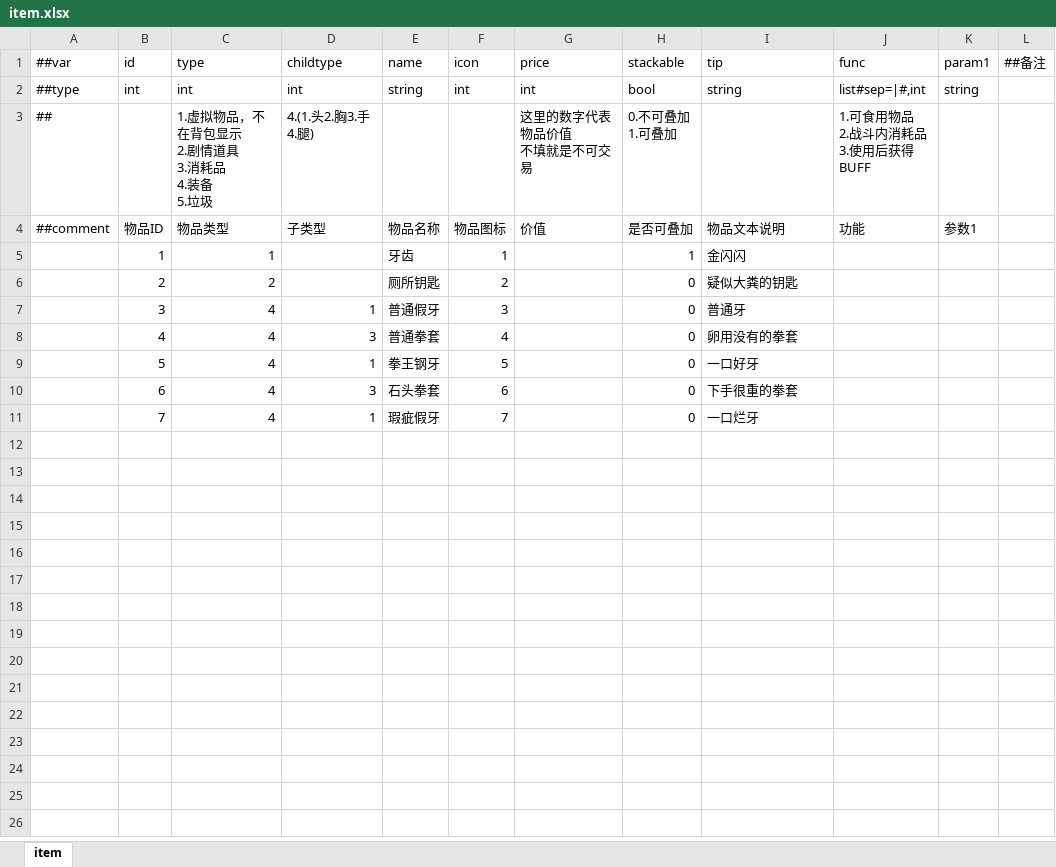
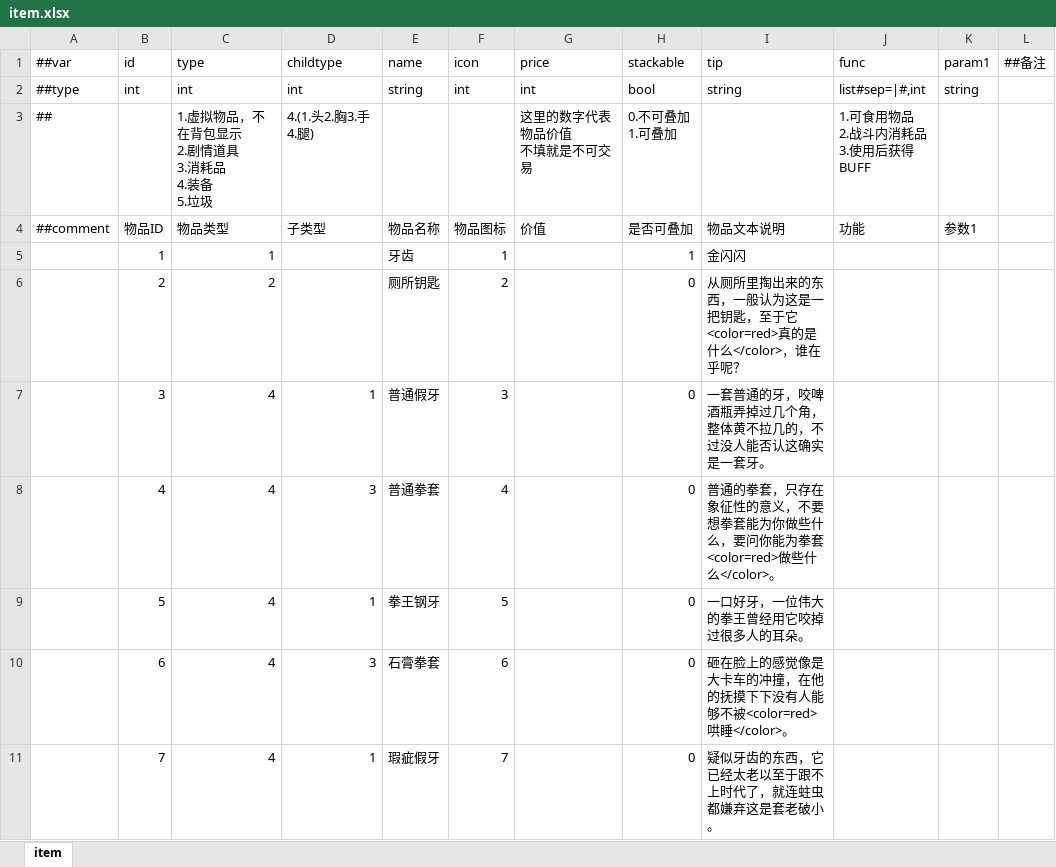
Before and after one commit to SaluteBEE/Hippo-s-Epic, an Excel workbook: DataTables/Datas/item.xlsx, sheet item, drawn as a sheet; values as stored, in another font and other column widths than the file's, no borders; the diff names each change by its address in the sheet, - before the commit and + after, or states it on an @@ line.

```diff
--- a/DataTables/Datas/item.xlsx (sheet item)
+++ b/DataTables/Datas/item.xlsx (sheet item)
-I6 (tip): 疑似大粪的钥匙
+I6 (tip): 从厕所里掏出来的东西，一般认为这是一把钥匙，至于它<color=red>真的是什么</color>，谁在乎呢？
-I7 (tip): 普通牙
+I7 (tip): 一套普通的牙，咬啤酒瓶弄掉过几个角，整体黄不拉几的，不过没人能否认这确实是一套牙。
-I8 (tip): 卵用没有的拳套
+I8 (tip): 普通的拳套，只存在象征性的意义，不要想拳套能为你做些什么，要问你能为拳套<color=red>做些什么</color>。
-I9 (tip): 一口好牙
+I9 (tip): 一口好牙，一位伟大的拳王曾经用它咬掉过很多人的耳朵。
-E10 (name): 石头拳套
+E10 (name): 石膏拳套
-I10 (tip): 下手很重的拳套
+I10 (tip): 砸在脸上的感觉像是大卡车的冲撞，在他的抚摸下下没有人能够不被<color=red>哄睡</color>。
-I11 (tip): 一口烂牙
+I11 (tip): 疑似牙齿的东西，它已经太老以至于跟不上时代了，就连蛀虫都嫌弃这是套老破小。
```
Also changed, not shown: 2 other files.
